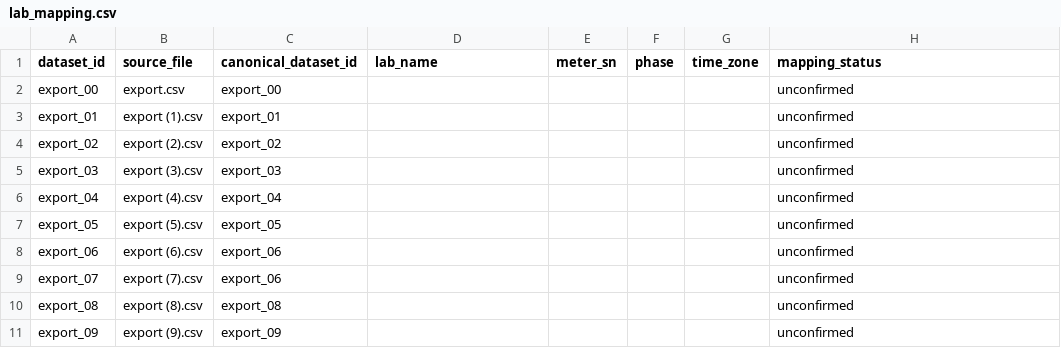
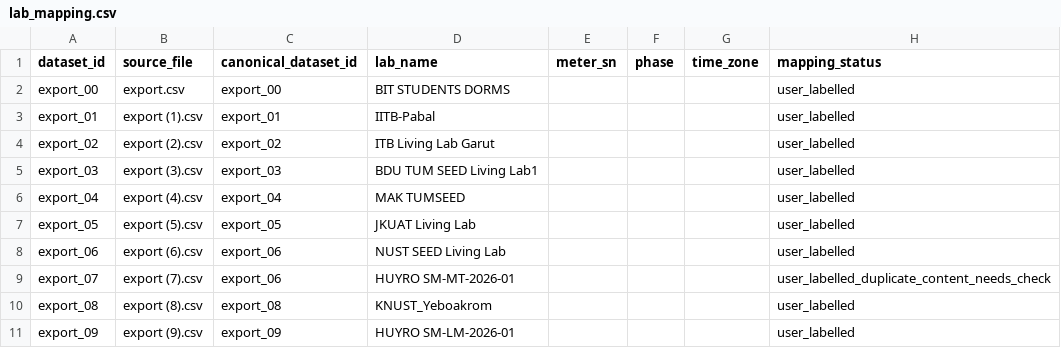
Before and after one commit to Prashantgrid/SEED-Lab-Data, a CSV file: metadata/lab_mapping.csv, drawn as a sheet.

```diff
--- a/metadata/lab_mapping.csv
+++ b/metadata/lab_mapping.csv
@@ -1,11 +1,11 @@
 dataset_id,source_file,canonical_dataset_id,lab_name,meter_sn,phase,time_zone,mapping_status
-export_00,export.csv,export_00,,,,,unconfirmed
-export_01,export (1).csv,export_01,,,,,unconfirmed
-export_02,export (2).csv,export_02,,,,,unconfirmed
-export_03,export (3).csv,export_03,,,,,unconfirmed
-export_04,export (4).csv,export_04,,,,,unconfirmed
-export_05,export (5).csv,export_05,,,,,unconfirmed
-export_06,export (6).csv,export_06,,,,,unconfirmed
-export_07,export (7).csv,export_06,,,,,unconfirmed
-export_08,export (8).csv,export_08,,,,,unconfirmed
-export_09,export (9).csv,export_09,,,,,unconfirmed
+export_00,export.csv,export_00,BIT STUDENTS DORMS,,,,user_labelled
+export_01,export (1).csv,export_01,IITB-Pabal,,,,user_labelled
+export_02,export (2).csv,export_02,ITB Living Lab Garut,,,,user_labelled
+export_03,export (3).csv,export_03,BDU TUM SEED Living Lab1,,,,user_labelled
+export_04,export (4).csv,export_04,MAK TUMSEED,,,,user_labelled
+export_05,export (5).csv,export_05,JKUAT Living Lab,,,,user_labelled
+export_06,export (6).csv,export_06,NUST SEED Living Lab,,,,user_labelled
+export_07,export (7).csv,export_06,HUYRO SM-MT-2026-01,,,,user_labelled_duplicate_content_needs_check
+export_08,export (8).csv,export_08,KNUST_Yeboakrom,,,,user_labelled
+export_09,export (9).csv,export_09,HUYRO SM-LM-2026-01,,,,user_labelled
```
Also changed, not shown: metadata/coverage.csv, metadata/data_dictionary.csv, 30 other files.
